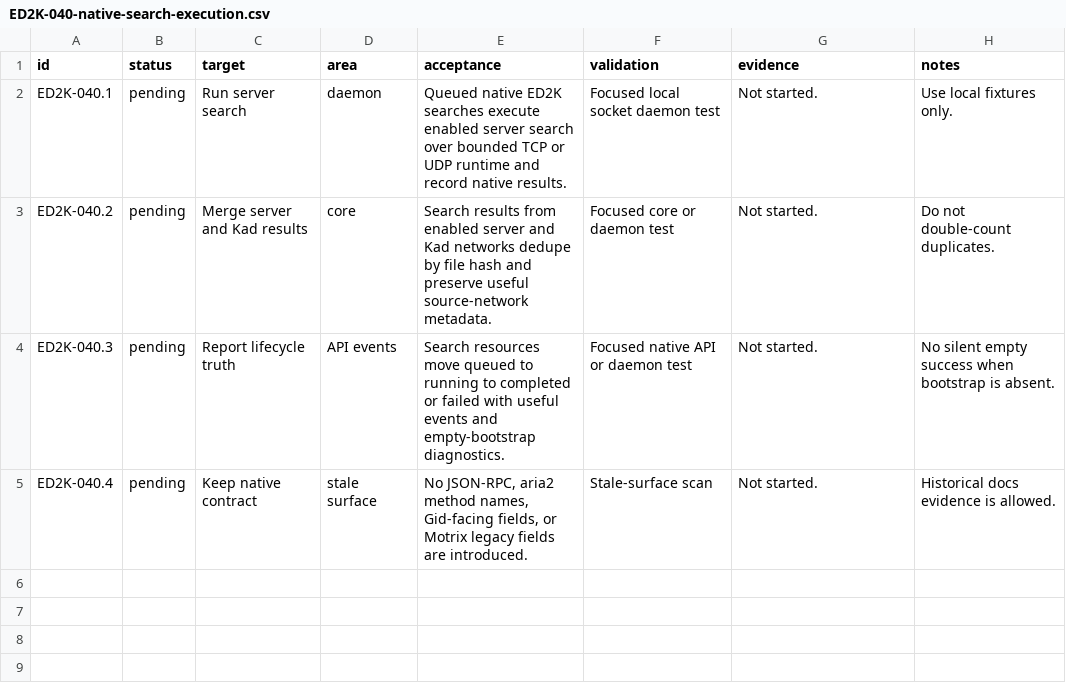
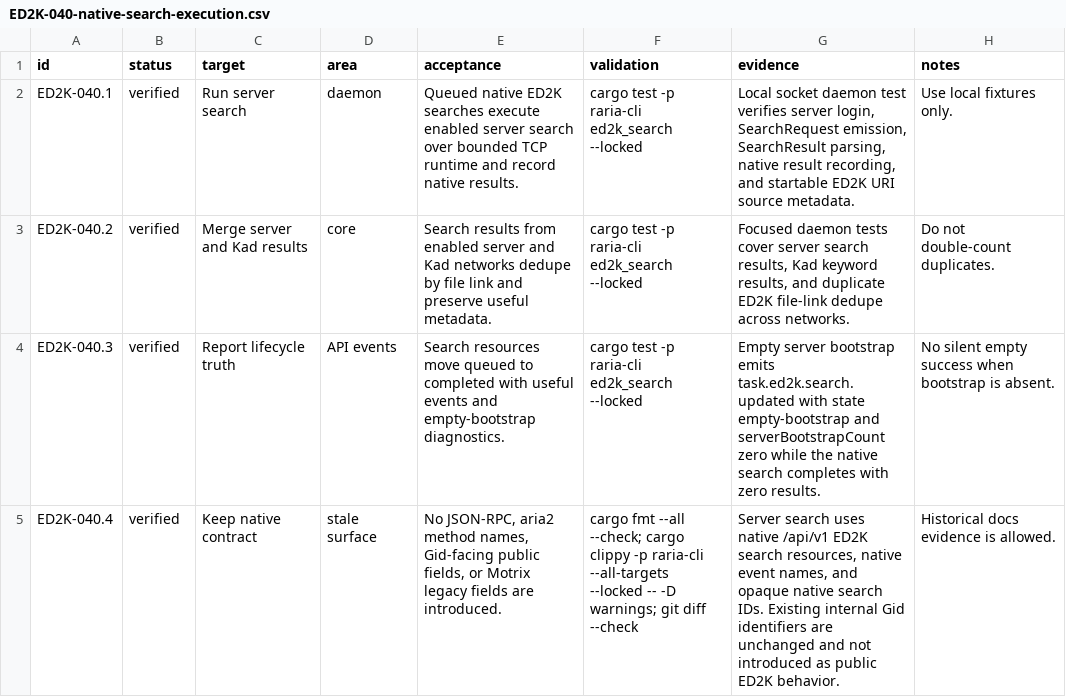
Before and after one commit to AnInsomniacy/raria, a CSV file: docs/ed2k-native/checkpoints/ED2K-040-native-search-execution.csv, drawn as a sheet.

Commit message:
feat: execute native ED2K server search

```diff
--- a/docs/ed2k-native/checkpoints/ED2K-040-native-search-execution.csv
+++ b/docs/ed2k-native/checkpoints/ED2K-040-native-search-execution.csv
@@ -1,5 +1,5 @@
 id,status,target,area,acceptance,validation,evidence,notes
-ED2K-040.1,pending,Run server search,daemon,"Queued native ED2K searches execute enabled server search over bounded TCP or UDP runtime and record native results.","Focused local socket daemon test","Not started.","Use local fixtures only."
-ED2K-040.2,pending,Merge server and Kad results,core,"Search results from enabled server and Kad networks dedupe by file hash and preserve useful source-network metadata.","Focused core or daemon test","Not started.","Do not double-count duplicates."
-ED2K-040.3,pending,Report lifecycle truth,API events,"Search resources move queued to running to completed or failed with useful events and empty-bootstrap diagnostics.","Focused native API or daemon test","Not started.","No silent empty success when bootstrap is absent."
-ED2K-040.4,pending,Keep native contract,stale surface,"No JSON-RPC, aria2 method names, Gid-facing fields, or Motrix legacy fields are introduced.","Stale-surface scan","Not started.","Historical docs evidence is allowed."
+ED2K-040.1,verified,Run server search,daemon,"Queued native ED2K searches execute enabled server search over bounded TCP runtime and record native results.","cargo test -p raria-cli ed2k_search --locked","Local socket daemon test verifies server login, SearchRequest emission, SearchResult parsing, native result recording, and startable ED2K URI source metadata.","Use local fixtures only."
+ED2K-040.2,verified,Merge server and Kad results,core,"Search results from enabled server and Kad networks dedupe by file link and preserve useful metadata.","cargo test -p raria-cli ed2k_search --locked","Focused daemon tests cover server search results, Kad keyword results, and duplicate ED2K file-link dedupe across networks.","Do not double-count duplicates."
+ED2K-040.3,verified,Report lifecycle truth,API events,"Search resources move queued to completed with useful events and empty-bootstrap diagnostics.","cargo test -p raria-cli ed2k_search --locked","Empty server bootstrap emits task.ed2k.search.updated with state empty-bootstrap and serverBootstrapCount zero while the native search completes with zero results.","No silent empty success when bootstrap is absent."
+ED2K-040.4,verified,Keep native contract,stale surface,"No JSON-RPC, aria2 method names, Gid-facing public fields, or Motrix legacy fields are introduced.","cargo fmt --all --check; cargo clippy -p raria-cli --all-targets --locked -- -D warnings; git diff --check","Server search uses native /api/v1 ED2K search resources, native event names, and opaque native search IDs. Existing internal Gid identifiers are unchanged and not introduced as public ED2K behavior.","Historical docs evidence is allowed."
```
Also changed, not shown: docs/ed2k-native/capability-ledger.csv, docs/ed2k-native/roadmap.csv, 4 other files.
